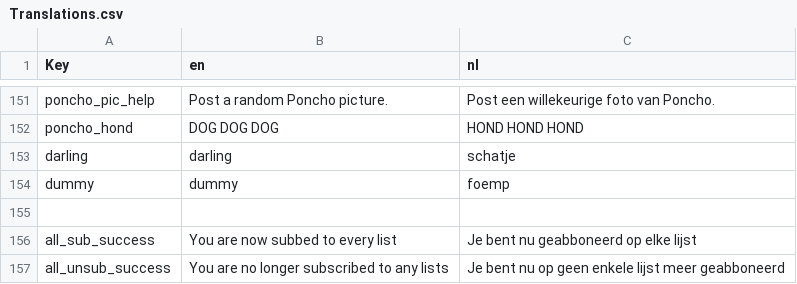
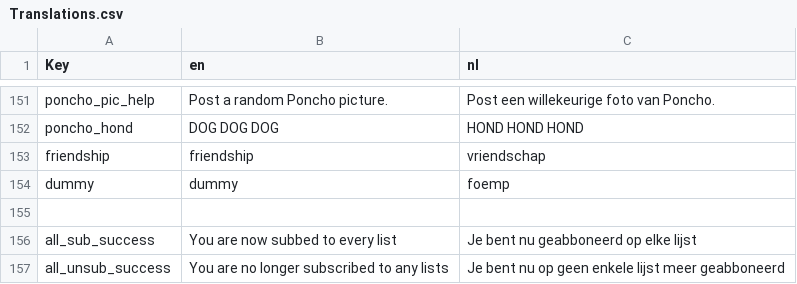
Before and after one commit to nerdland-unofficial-fans/nerdlandbot, a CSV file: nerdlandbot/translations/Translations.csv, drawn as a sheet; only a part is shown, gaps mark what is left out.

Commit message:
Changed darling to friendship

```diff
--- a/nerdlandbot/translations/Translations.csv
+++ b/nerdlandbot/translations/Translations.csv
@@ -152,3 +152,3 @@
 "poncho_hond","DOG DOG DOG","HOND HOND HOND"
-"darling","darling","schatje"
+"friendship","friendship","vriendschap"
 "dummy","dummy","foemp"
```
Also changed, not shown: 1 other file.
